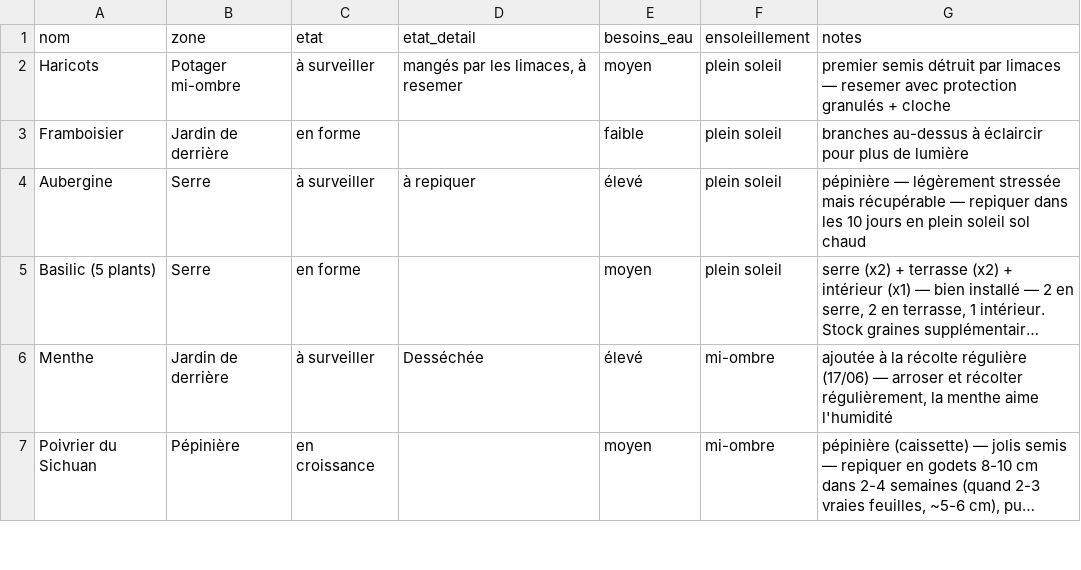
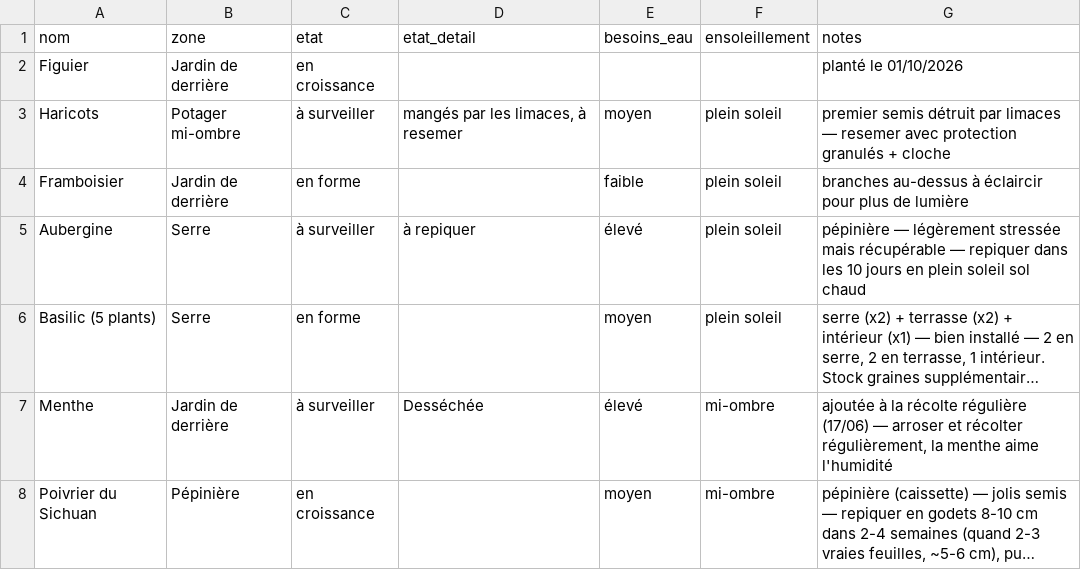
Before and after one commit to leblanctiphaine-px/Jardin, a CSV file: plantes.csv, drawn as a sheet; only a part is shown; long unchanged cells end in ….

Commit message:
Plantes : ajouter Figuier

```diff
--- a/plantes.csv
+++ b/plantes.csv
@@ -1,2 +1,3 @@
 nom,zone,etat,etat_detail,besoins_eau,ensoleillement,notes
+Figuier,Jardin de derrière,en croissance,,,,planté le 01/10/2026
 Haricots,Potager mi-ombre,à surveiller,"mangés par les limaces, à resemer",moyen,plein soleil,premier semis détruit par limaces — resemer avec protection granulés + cloche
```
